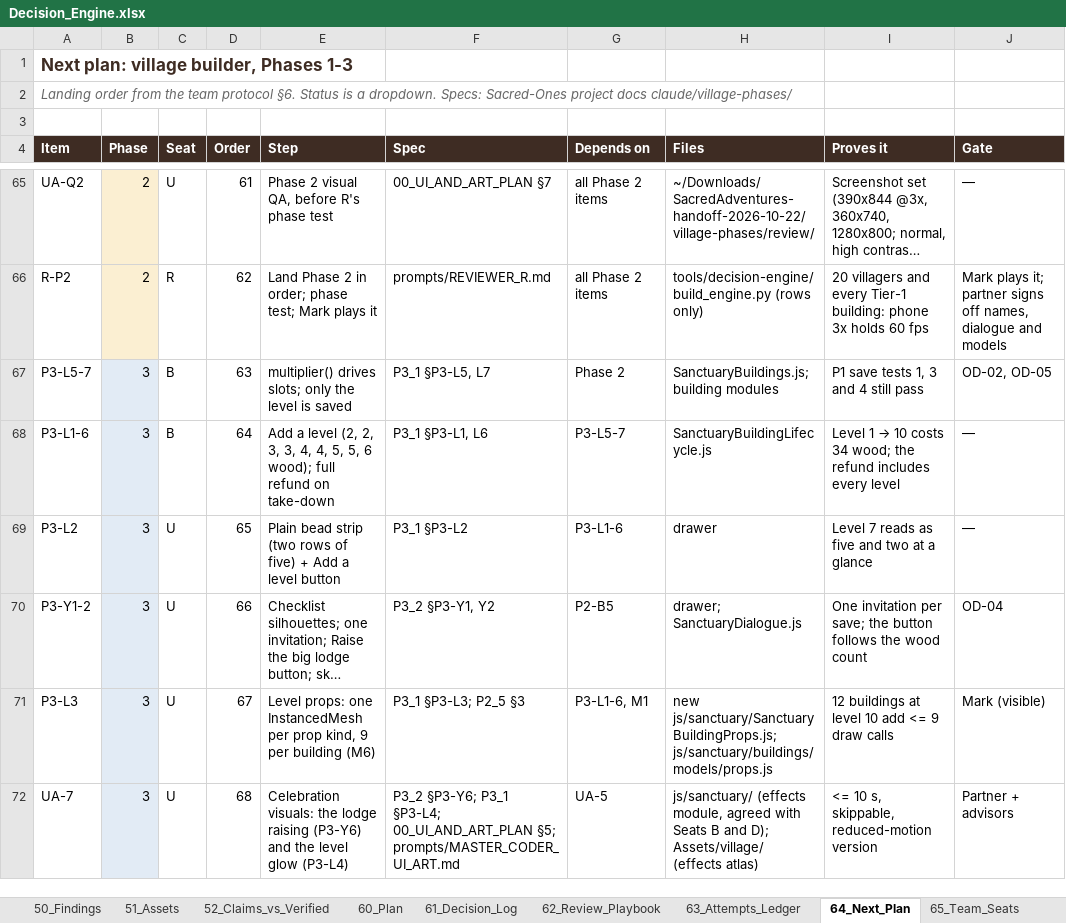
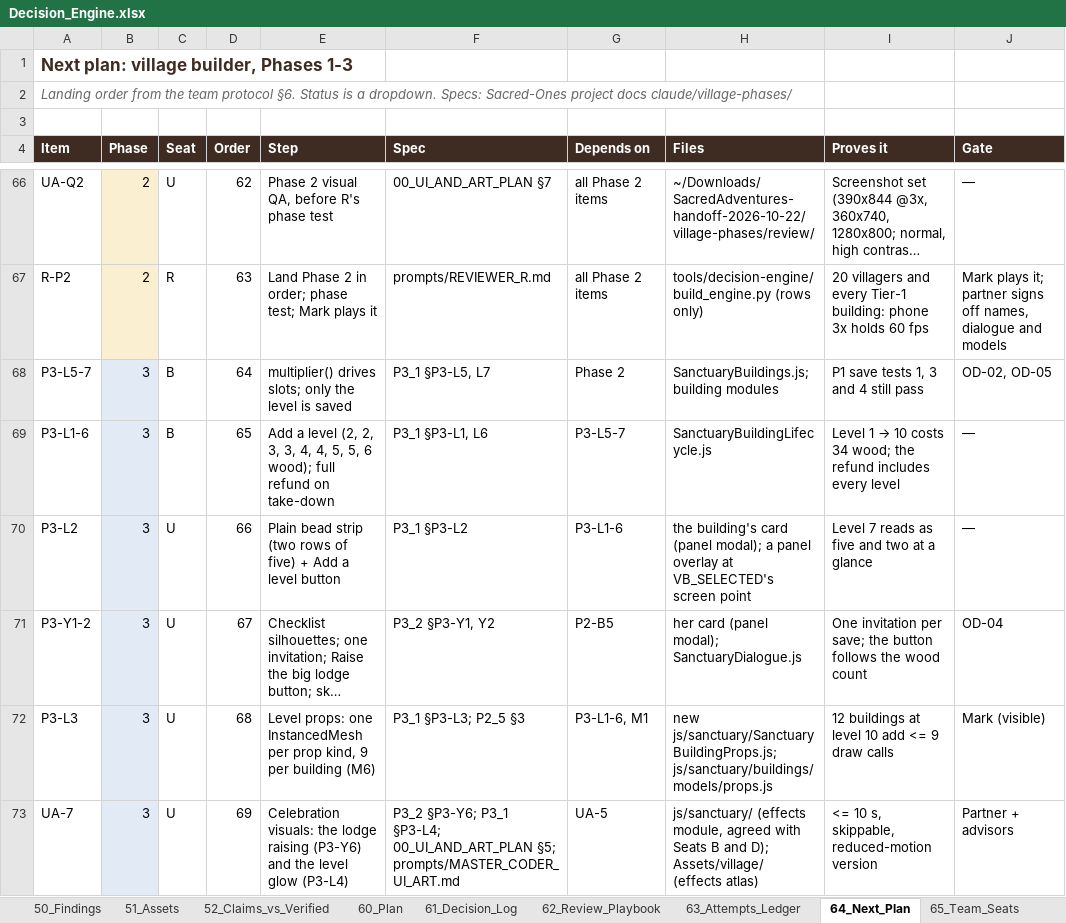
Before and after one commit to dev-ideasoftware-studio/SacredAdventures, an Excel workbook: docs/decision-engine/Decision_Engine.xlsx, sheet 64_Next_Plan, drawn as a sheet; only a part is shown, gaps mark what is left out; long unchanged cells end in …; values as stored, in another font and other column widths than the file's, no borders; addresses are those after the commit; the diff covers the shown part only; the diff names each change by its address in the sheet, - before the commit and + after, or states it on an @@ line.

```diff
--- a/docs/decision-engine/Decision_Engine.xlsx (sheet 64_Next_Plan)
+++ b/docs/decision-engine/Decision_Engine.xlsx (sheet 64_Next_Plan)
-D66 (Order): 61
+D66 (Order): 62
-D67 (Order): 62
+D67 (Order): 63
-D68 (Order): 63
+D68 (Order): 64
-D69 (Order): 64
+D69 (Order): 65
-D70 (Order): 65
+D70 (Order): 66
-H70 (Files): drawer
+H70 (Files): the building's card (panel modal); a panel overlay at VB_SELECTED's screen point
-D71 (Order): 66
+D71 (Order): 67
-H71 (Files): drawer; SanctuaryDialogue.js
+H71 (Files): her card (panel modal); SanctuaryDialogue.js
-D72 (Order): 67
+D72 (Order): 68
-D73 (Order): 68
+D73 (Order): 69
```
Also changed, not shown: 1 added row and 72 edited cells elsewhere in this sheet, sheet 66_Owner_Decisions, sheet 10_System, sheet 65_Team_Seats, sheet 62_Review_Playbook, sheet 00_Index, sheet 11_Boot_Sequence, 1 other file.
